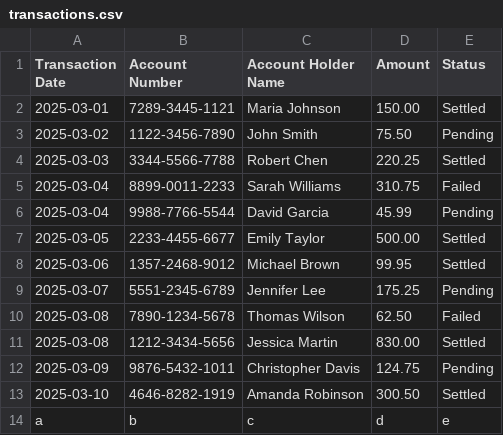
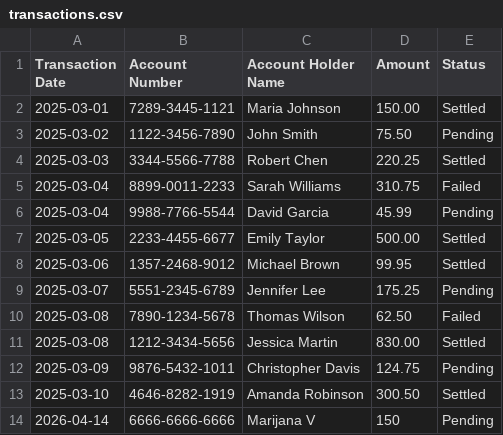
Before and after one commit to marijanaa1806/tms, a CSV file: demo/src/data/transactions.csv, drawn as a sheet; removed rows and columns are numbered as before the commit, all else as after; the diff names each change by its address in the sheet, - before the commit and + after, or states it on an @@ line.

```diff
--- a/demo/src/data/transactions.csv
+++ b/demo/src/data/transactions.csv
-row 14: a | b | c | d | e
+row 14: 2026-04-14 | 6666-6666-6666 | Marijana V | 150 | Pending
```
Also changed, not shown: 7 other files.
